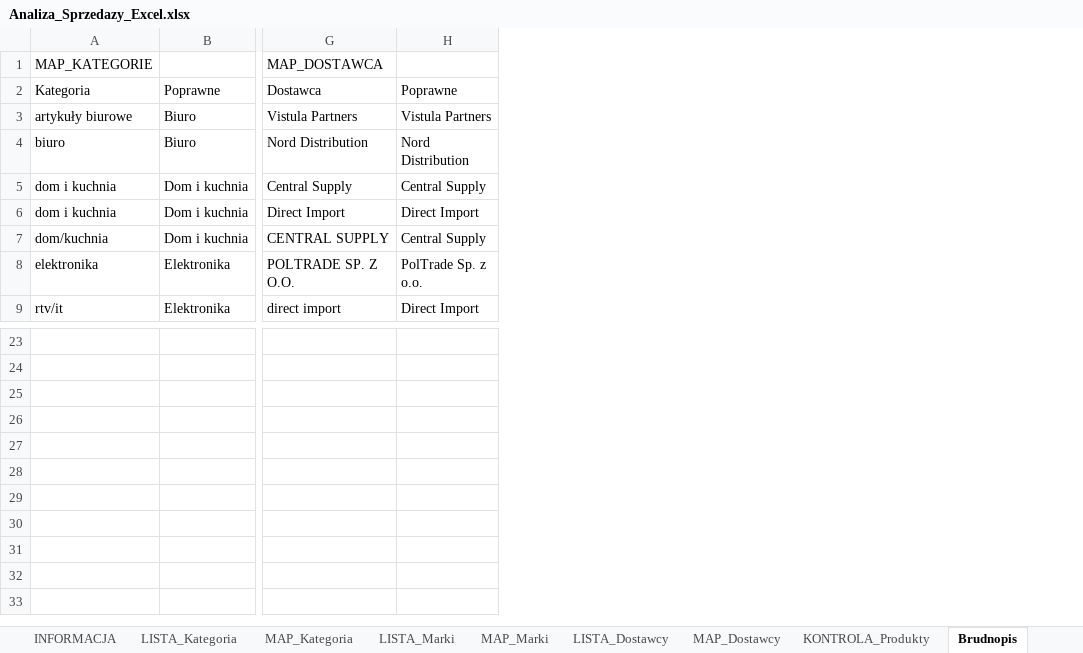
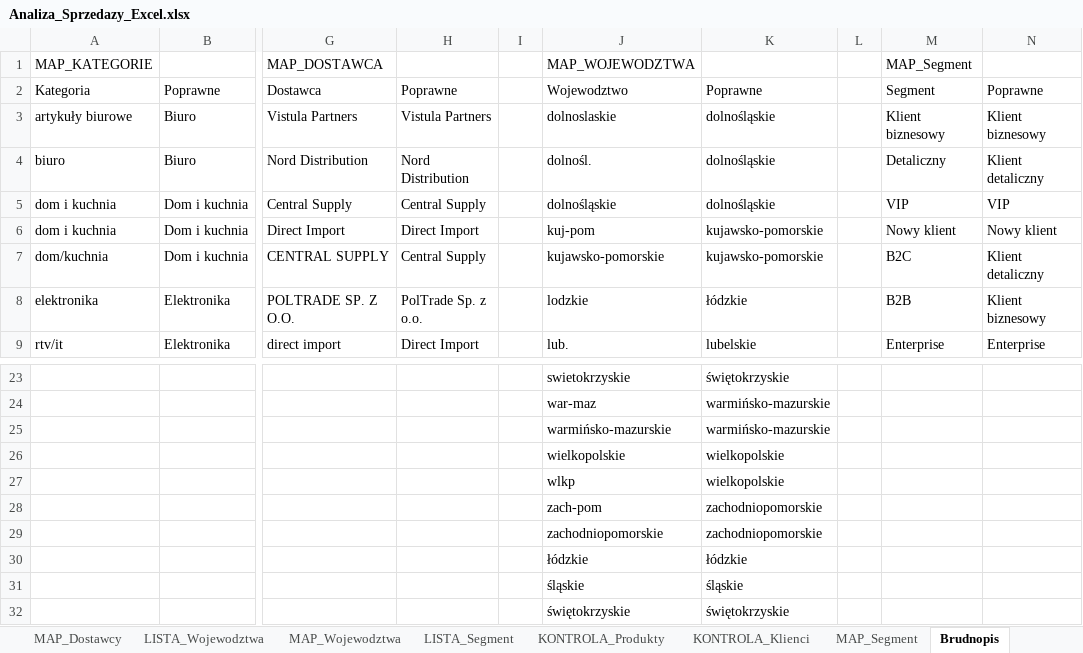
Before and after one commit to okowalczyk2727/Excel-Analysis-Dashboard, an Excel workbook: project/Analiza_Sprzedazy_Excel.xlsx, sheet Brudnopis, drawn as a sheet; only a part is shown, gaps mark what is left out; values as stored, in another font and other column widths than the file's, no borders; table styles not drawn; rows hold the shown columns only; the diff names each change by its address in the sheet, - before the commit and + after, or states it on an @@ line.

```diff
--- a/project/Analiza_Sprzedazy_Excel.xlsx (sheet Brudnopis)
+++ b/project/Analiza_Sprzedazy_Excel.xlsx (sheet Brudnopis)
+sheet tab: MAP_Wojewodztwa
+sheet tab: LISTA_Segment
+sheet tab: KONTROLA_Klienci
+sheet tab: MAP_Segment
+column I, empty
+column J, rows 1-9: MAP_WOJEWODZTWA | Wojewodztwo | dolnoslaskie | dolnośl. | dolnośląskie | kuj-pom | kujawsko-pomorskie | lodzkie | lub.; rows 23-28: swietokrzyskie | war-maz | warmińsko-mazurskie | wielkopolskie | wlkp | zach-pom
+column K, rows 2-9: Poprawne | dolnośląskie | dolnośląskie | dolnośląskie | kujawsko-pomorskie | kujawsko-pomorskie | łódzkie | lubelskie; rows 23-28: świętokrzyskie | warmińsko-mazurskie | warmińsko-mazurskie | wielkopolskie | wielkopolskie | zachodniopomorskie
+column L, empty
+column M, rows 1-9: MAP_Segment | Segment | Klient biznesowy | Detaliczny | VIP | Nowy klient | B2C | B2B | Enterprise
+column N, rows 2-9: Poprawne | Klient biznesowy | Klient detaliczny | VIP | Nowy klient | Klient detaliczny | Klient biznesowy | Enterprise
+row 29:  |  |  |  |  | zachodniopomorskie | zachodniopomorskie
+row 30:  |  |  |  |  | łódzkie | łódzkie
+row 31:  |  |  |  |  | śląskie | śląskie
+row 32:  |  |  |  |  | świętokrzyskie | świętokrzyskie
```
Also changed, not shown: sheet KLIENCI_SUROWI, sheet ZWROTY_REKLAMACJE, other sheet tabs.
